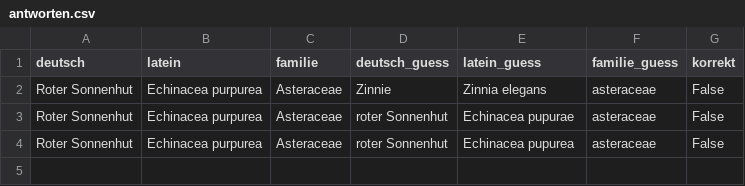
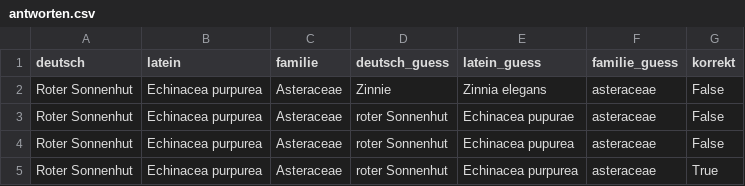
Before and after one commit to DST81/blumen_app, a CSV file: antworten.csv, drawn as a sheet; the diff names each change by its address in the sheet, - before the commit and + after, or states it on an @@ line.

Commit message:
update antworten

```diff
--- a/antworten.csv
+++ b/antworten.csv
+row 5: Roter Sonnenhut | Echinacea purpurea | Asteraceae | roter Sonnenhut | Echinacea purpurea | asteraceae | True
```
